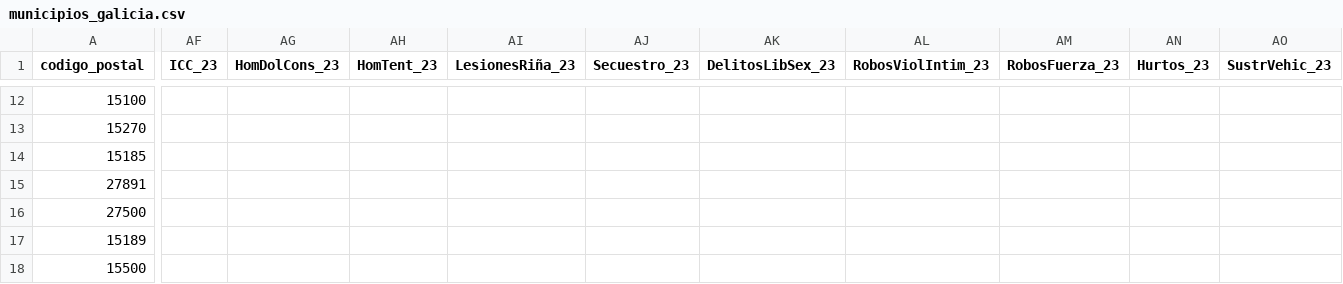
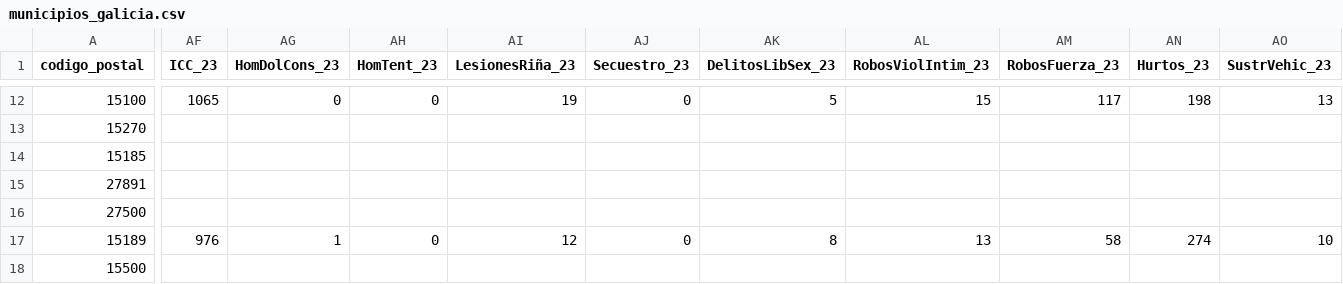
Before and after one commit to HectorAldao/puntos_violetas, a CSV file: data/csv/municipios_galicia.csv, drawn as a sheet; only a part is shown, gaps mark what is left out; the diff covers the shown part only; the diff names each change by its address in the sheet, - before the commit and + after, or states it on an @@ line.

```diff
--- a/data/csv/municipios_galicia.csv
+++ b/data/csv/municipios_galicia.csv
-AF12 (ICC_23): (empty)
+AF12 (ICC_23): 1065
-AG12 (HomDolCons_23): (empty)
+AG12 (HomDolCons_23): 0
-AH12 (HomTent_23): (empty)
+AH12 (HomTent_23): 0
-AI12 (LesionesRiña_23): (empty)
+AI12 (LesionesRiña_23): 19
-AJ12 (Secuestro_23): (empty)
+AJ12 (Secuestro_23): 0
-AK12 (DelitosLibSex_23): (empty)
+AK12 (DelitosLibSex_23): 5
-AL12 (RobosViolIntim_23): (empty)
+AL12 (RobosViolIntim_23): 15
-AM12 (RobosFuerza_23): (empty)
+AM12 (RobosFuerza_23): 117
-AN12 (Hurtos_23): (empty)
+AN12 (Hurtos_23): 198
-AO12 (SustrVehic_23): (empty)
+AO12 (SustrVehic_23): 13
-AF17 (ICC_23): (empty)
+AF17 (ICC_23): 976
-AG17 (HomDolCons_23): (empty)
+AG17 (HomDolCons_23): 1
-AH17 (HomTent_23): (empty)
+AH17 (HomTent_23): 0
-AI17 (LesionesRiña_23): (empty)
+AI17 (LesionesRiña_23): 12
-AJ17 (Secuestro_23): (empty)
+AJ17 (Secuestro_23): 0
-AK17 (DelitosLibSex_23): (empty)
+AK17 (DelitosLibSex_23): 8
-AL17 (RobosViolIntim_23): (empty)
+AL17 (RobosViolIntim_23): 13
-AM17 (RobosFuerza_23): (empty)
+AM17 (RobosFuerza_23): 58
-AN17 (Hurtos_23): (empty)
+AN17 (Hurtos_23): 274
-AO17 (SustrVehic_23): (empty)
+AO17 (SustrVehic_23): 10
```
Also changed, not shown: 11 added rows and 134 edited cells elsewhere in this file, 2 other files.
